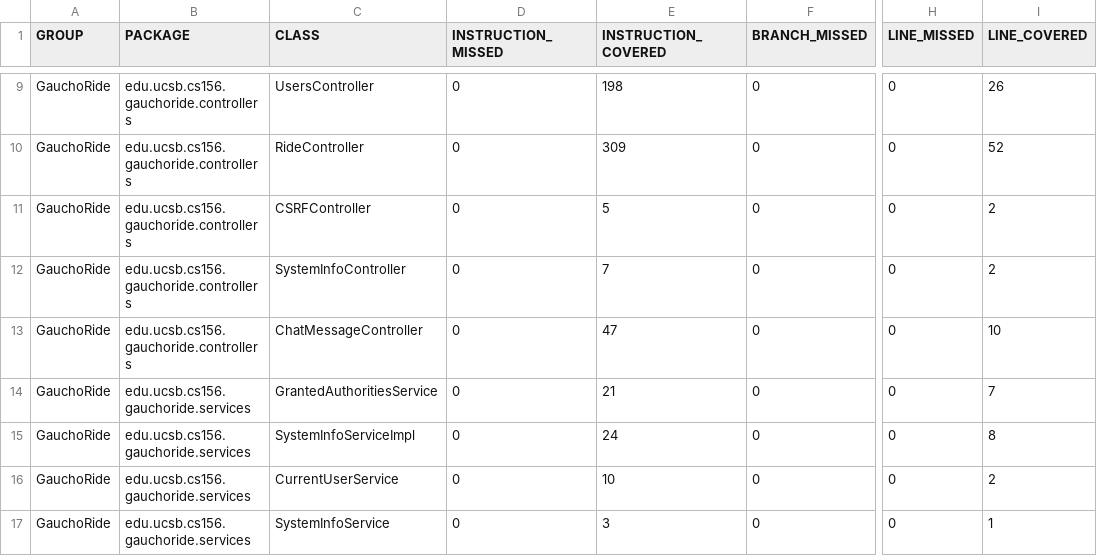
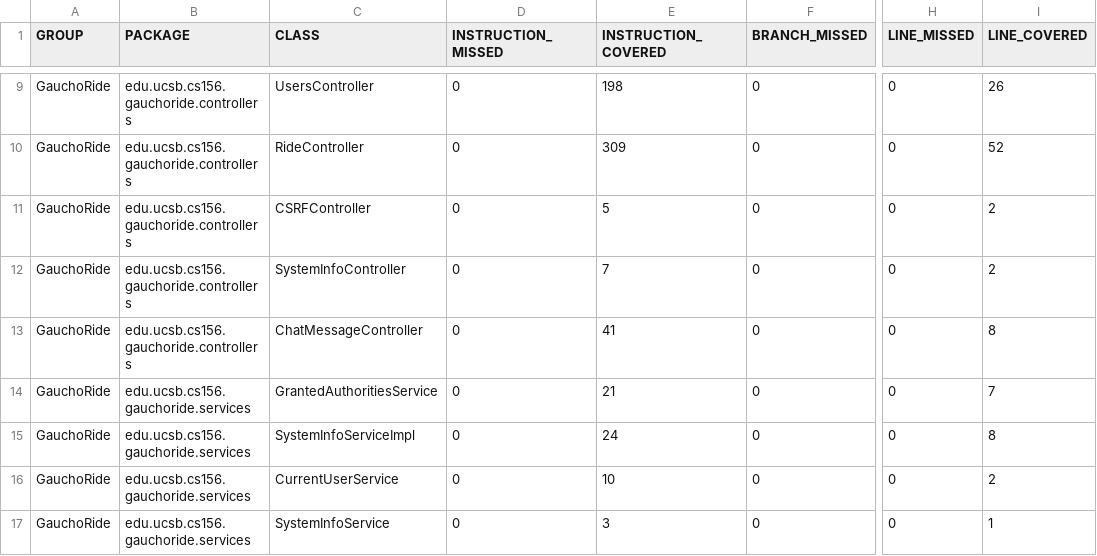
Before and after one commit to ucsb-cs156-m23/proj-gauchoride-m23-9am-2, a CSV file: prs/33/jacoco/jacoco.csv, drawn as a sheet; only a part is shown, gaps mark what is left out; the diff names each change by its address in the sheet, - before the commit and + after, or states it on an @@ line.

```diff
--- a/prs/33/jacoco/jacoco.csv
+++ b/prs/33/jacoco/jacoco.csv
-E13 (INSTRUCTION_COVERED): 47
+E13 (INSTRUCTION_COVERED): 41
-I13 (LINE_COVERED): 10
+I13 (LINE_COVERED): 8
```
Also changed, not shown: 7 other files.
